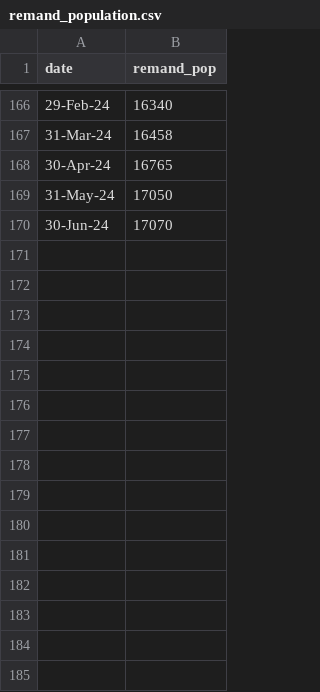
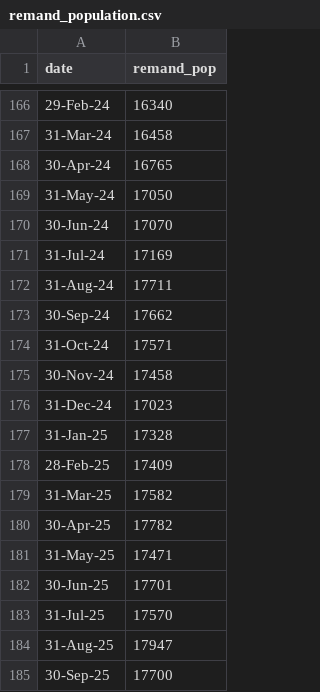
Before and after one commit to Prison-Reform-Trust/bromley_briefings, a CSV file: data/processed/sentencing/remand_population.csv, drawn as a sheet; only a part is shown, gaps mark what is left out.

Commit message:
data updates

```diff
--- a/data/processed/sentencing/remand_population.csv
+++ b/data/processed/sentencing/remand_population.csv
@@ -170 +170,16 @@
 30-Jun-24,17070
+31-Jul-24,17169
+31-Aug-24,17711
+30-Sep-24,17662
+31-Oct-24,17571
+30-Nov-24,17458
+31-Dec-24,17023
+31-Jan-25,17328
+28-Feb-25,17409
+31-Mar-25,17582
+30-Apr-25,17782
+31-May-25,17471
+30-Jun-25,17701
+31-Jul-25,17570
+31-Aug-25,17947
+30-Sep-25,17700
```
Also changed, not shown: data/processed/sentencing/ipp_post_tariff.csv, data/processed/sentencing/lifer_population.csv, 10 other files.
